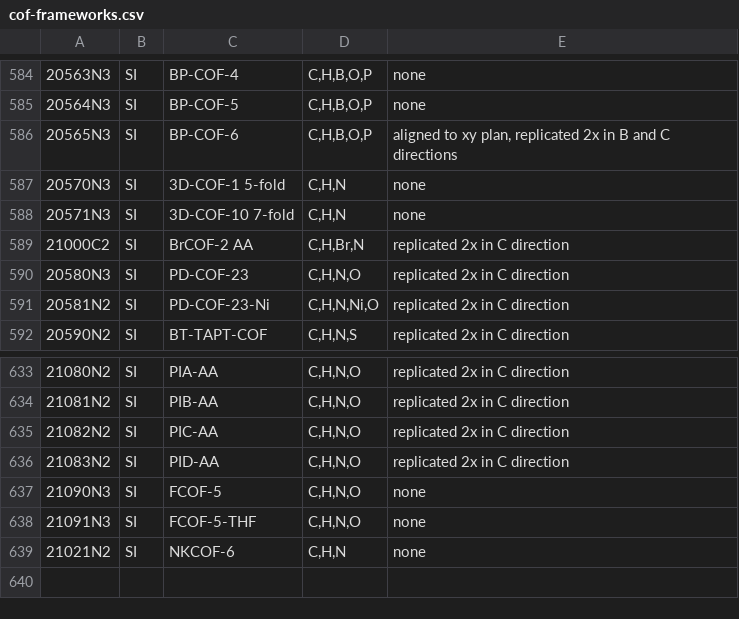
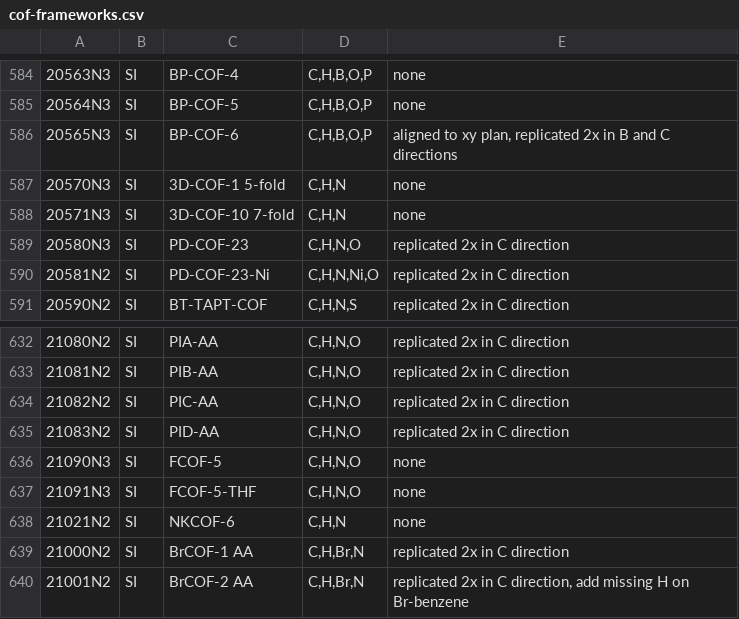
Before and after one commit to danieleongari/CURATED-COFs, a CSV file: cof-frameworks.csv, drawn as a sheet; only a part is shown, gaps mark what is left out; removed rows and columns are numbered as before the commit, all else as after; the diff names each change by its address in the sheet, - before the commit and + after, or states it on an @@ line.

```diff
--- a/cof-frameworks.csv
+++ b/cof-frameworks.csv
-row 589: 21000C2 | SI | BrCOF-2 AA | C,H,Br,N | replicated 2x in C direction
+row 639: 21000N2 | SI | BrCOF-1 AA | C,H,Br,N | replicated 2x in C direction
+row 640: 21001N2 | SI | BrCOF-2 AA | C,H,Br,N | replicated 2x in C direction, add missing H on Br-benzene
```
Also changed, not shown: 2 other files.
